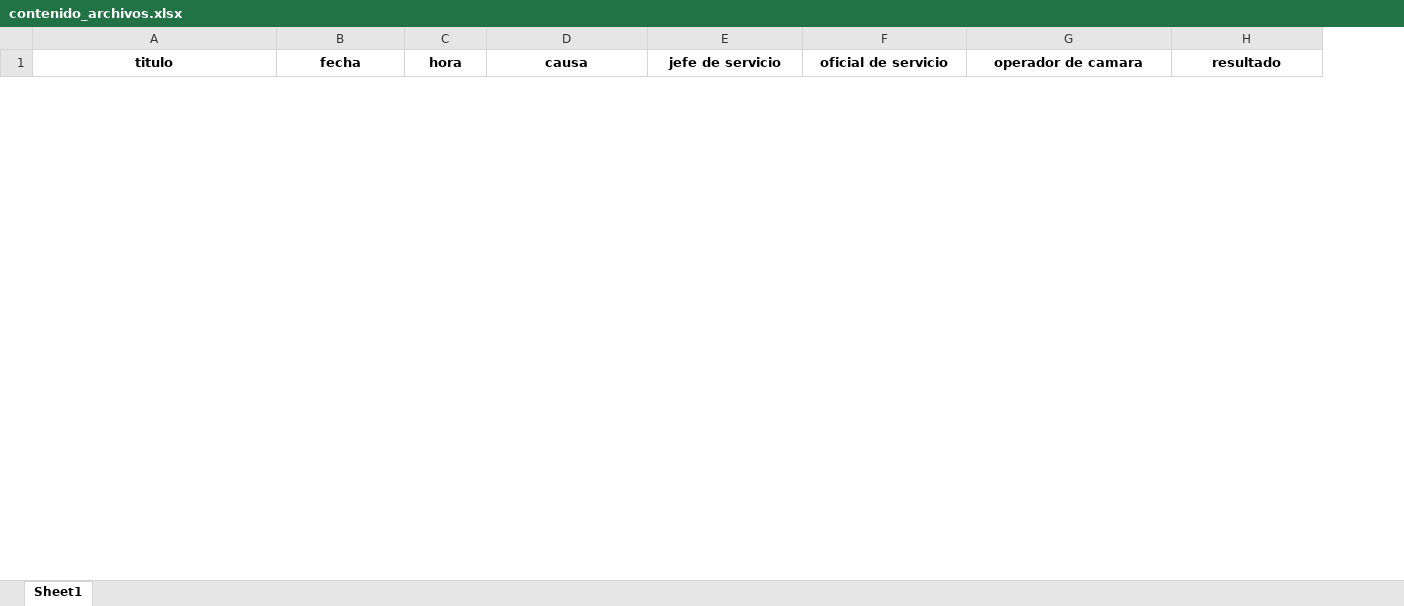
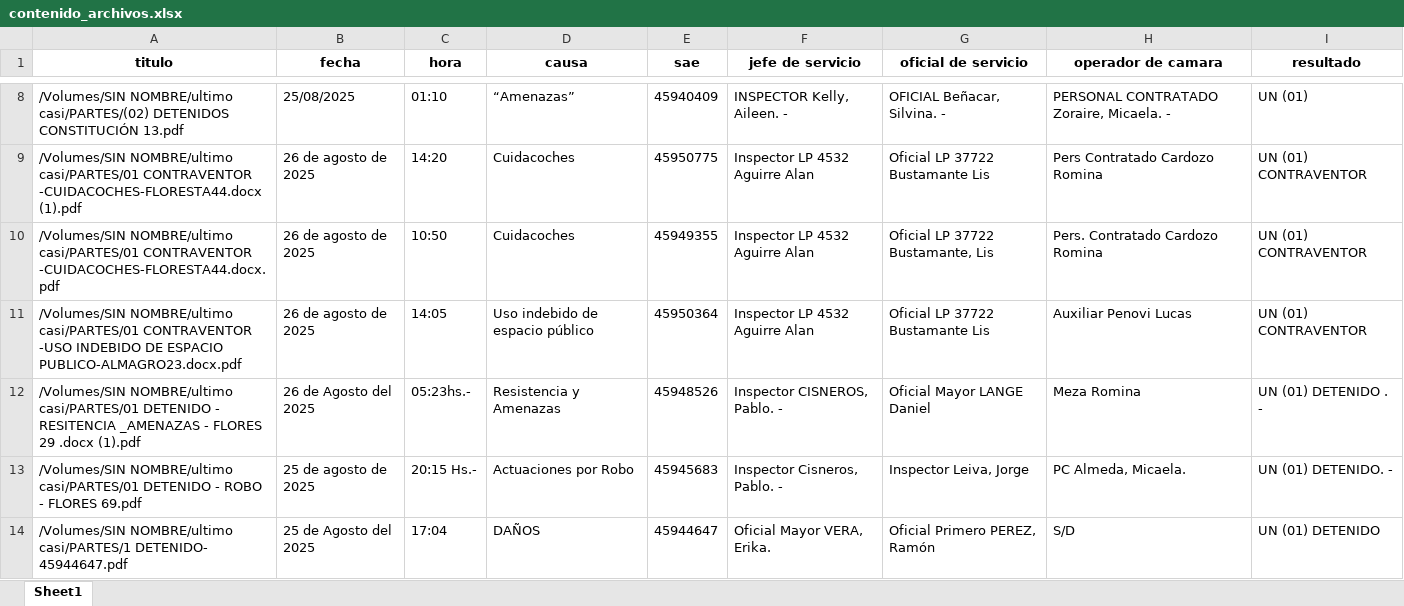
Before and after one commit to Polacoj/Python, an Excel workbook: contenido_archivos.xlsx, sheet Sheet1, drawn as a sheet; only a part is shown, gaps mark what is left out; values as stored, in another font and other column widths than the file's, no borders; the diff covers the shown part only; the diff names each change by its address in the sheet, - before the commit and + after, or states it on an @@ line.

Commit message:
Actualizacion de archivo funcional a V2.2; borrado de archivo previo y desechables

```diff
--- a/contenido_archivos.xlsx (sheet Sheet1)
+++ b/contenido_archivos.xlsx (sheet Sheet1)
+column E (sae), empty
+row 8: /Volumes/SIN NOMBRE/ultimo casi/PARTES/(02) DETENIDOS CONSTITUCIÓN 13.pdf | 25/08/2025 | 01:10 | “Amenazas” | 45940409 | INSPECTOR Kelly, Aileen. - | OFICIAL Beñacar, Silvina. - | PERSONAL CONTRATADO Zoraire, Micaela. - | UN (01)
+row 9: /Volumes/SIN NOMBRE/ultimo casi/PARTES/01 CONTRAVENTOR -CUIDACOCHES-FLORESTA44.docx (1).pdf | 26 de agosto de 2025 | 14:20 | Cuidacoches | 45950775 | Inspector LP 4532 Aguirre Alan | Oficial LP 37722 Bustamante Lis | Pers Contratado Cardozo Romina | UN (01) CONTRAVENTOR
+row 10: /Volumes/SIN NOMBRE/ultimo casi/PARTES/01 CONTRAVENTOR -CUIDACOCHES-FLORESTA44.docx.pdf | 26 de agosto de 2025 | 10:50 | Cuidacoches | 45949355 | Inspector LP 4532 Aguirre Alan | Oficial LP 37722 Bustamante, Lis | Pers. Contratado Cardozo Romina | UN (01) CONTRAVENTOR
+row 11: /Volumes/SIN NOMBRE/ultimo casi/PARTES/01 CONTRAVENTOR -USO INDEBIDO DE ESPACIO PUBLICO-ALMAGRO23.docx.pdf | 26 de agosto de 2025 | 14:05 | Uso indebido de espacio público | 45950364 | Inspector LP 4532 Aguirre Alan | Oficial LP 37722 Bustamante Lis | Auxiliar Penovi Lucas | UN (01) CONTRAVENTOR
+row 12: /Volumes/SIN NOMBRE/ultimo casi/PARTES/01 DETENIDO - RESITENCIA _AMENAZAS - FLORES 29 .docx (1).pdf | 26 de Agosto del 2025 | 05:23hs.- | Resistencia y Amenazas | 45948526 | Inspector CISNEROS, Pablo. - | Oficial Mayor LANGE Daniel | Meza Romina | UN (01) DETENIDO . -
+row 13: /Volumes/SIN NOMBRE/ultimo casi/PARTES/01 DETENIDO - ROBO - FLORES 69.pdf | 25 de agosto de 2025 | 20:15 Hs.- | Actuaciones por Robo | 45945683 | Inspector Cisneros, Pablo. - | Inspector Leiva, Jorge | PC Almeda, Micaela. | UN (01) DETENIDO. -
+row 14: /Volumes/SIN NOMBRE/ultimo casi/PARTES/1 DETENIDO- 45944647.pdf | 25 de Agosto del 2025 | 17:04 | DAÑOS | 45944647 | Oficial Mayor VERA, Erika. | Oficial Primero PEREZ, Ramón | S/D | UN (01) DETENIDO
```
Also changed, not shown: 32 added rows and 6 removed rows elsewhere in this sheet, 3 other files.
